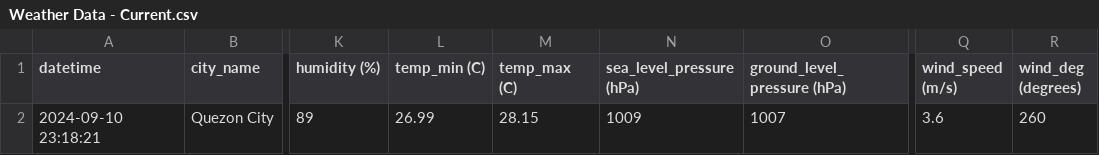
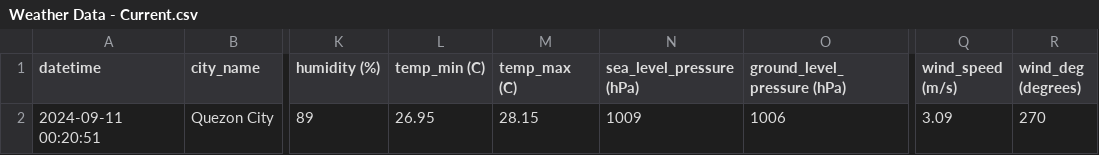
Before and after one commit to marksm88/weather-data, a CSV file: Weather Data - Current.csv, drawn as a sheet; only a part is shown, gaps mark what is left out; the diff names each change by its address in the sheet, - before the commit and + after, or states it on an @@ line.

```diff
--- a/Weather Data - Current.csv
+++ b/Weather Data - Current.csv
-A2 (datetime): 2024-09-10 23:18:21
+A2 (datetime): 2024-09-11 00:20:51
-L2 (temp_min (C)): 26.99
+L2 (temp_min (C)): 26.95
-O2 (ground_level_pressure (hPa)): 1007
+O2 (ground_level_pressure (hPa)): 1006
-Q2 (wind_speed (m/s)): 3.6
+Q2 (wind_speed (m/s)): 3.09
-R2 (wind_deg (degrees)): 260
+R2 (wind_deg (degrees)): 270
```
Also changed, not shown: Weather Data - Prelim.csv.
